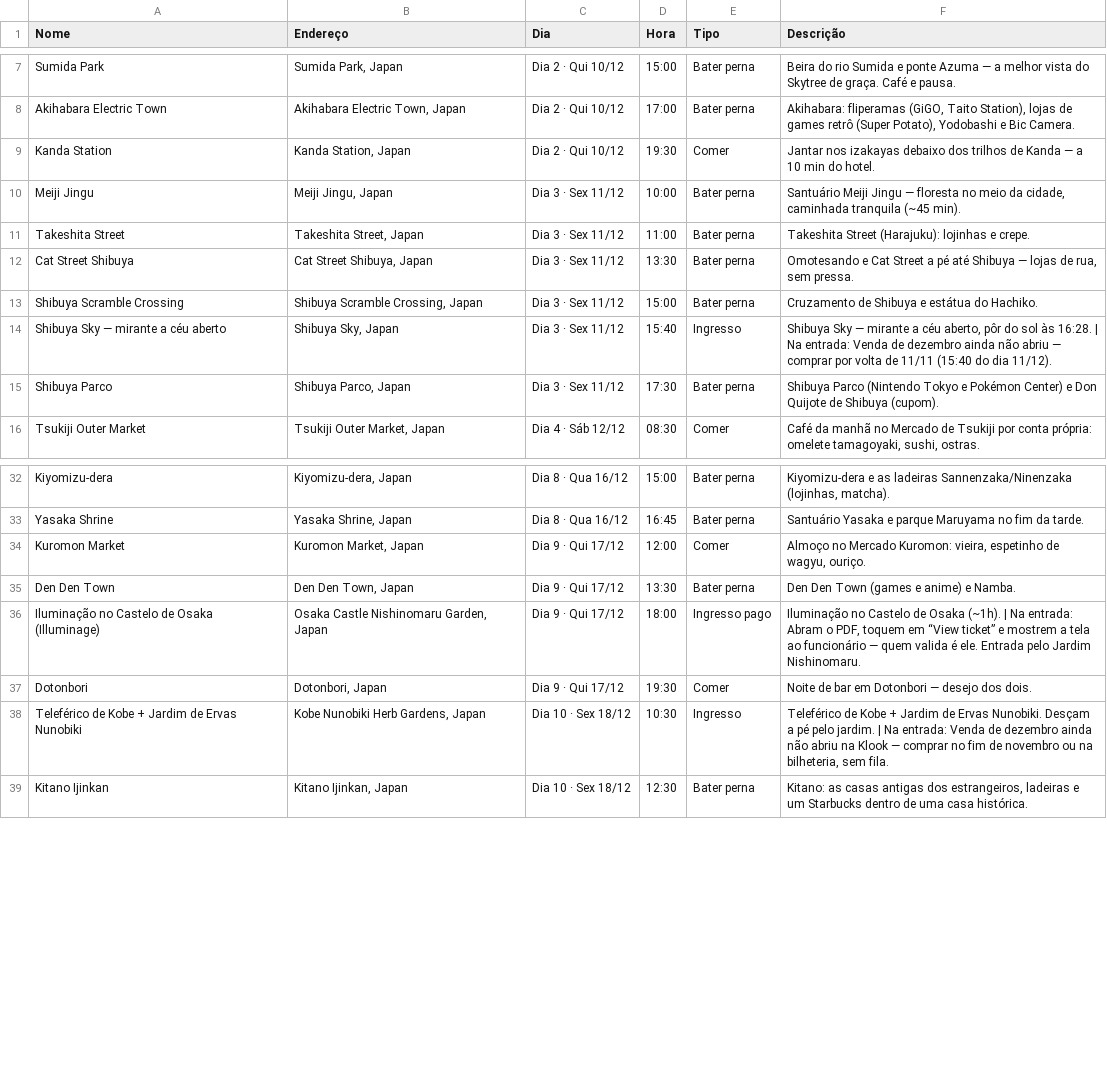
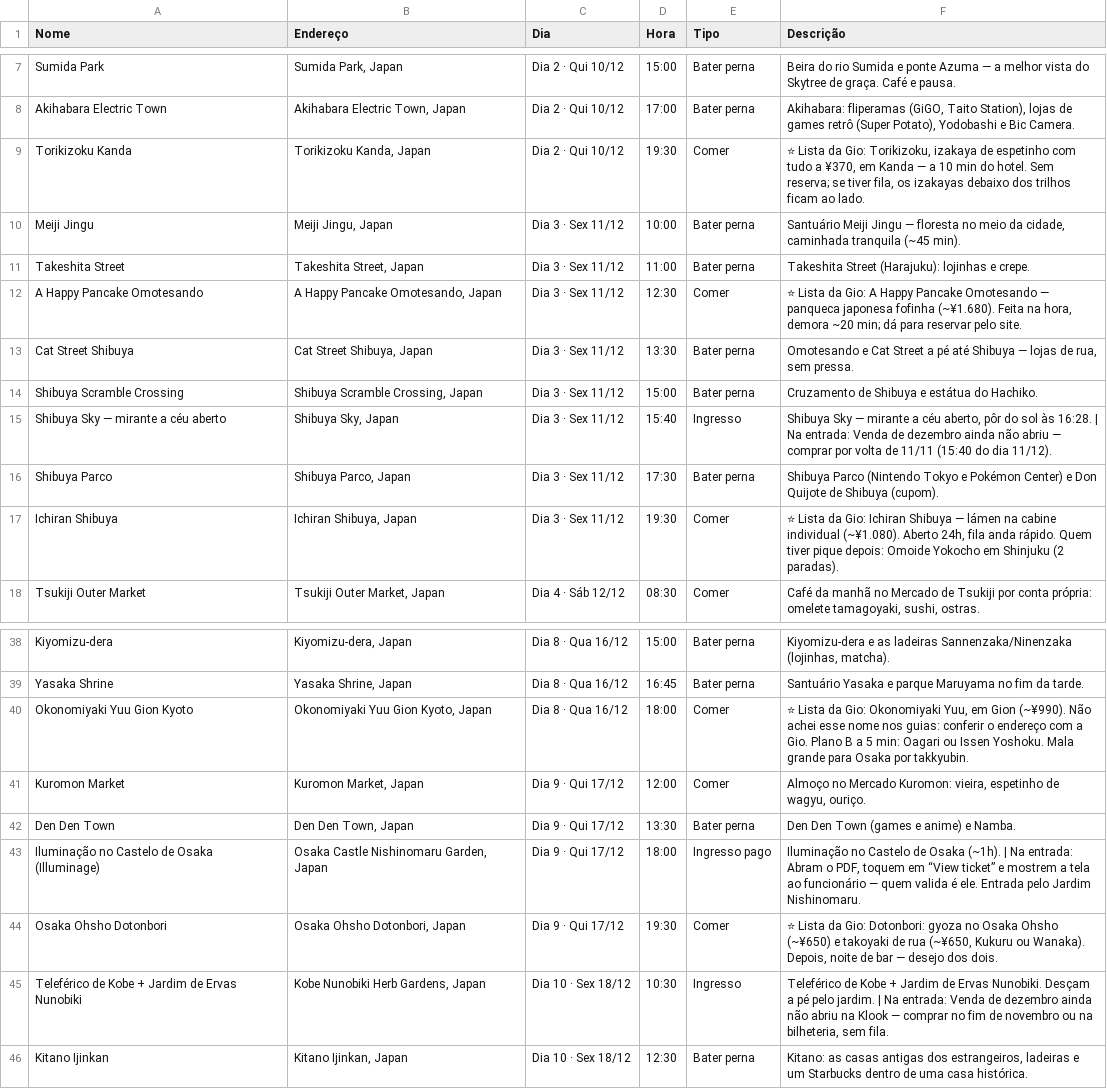
Before and after one commit to PedroLofiego/claude, a CSV file: public/export/japao-lugares.csv, drawn as a sheet; only a part is shown, gaps mark what is left out; the diff covers the shown part only.

```diff
--- a/public/export/japao-lugares.csv
+++ b/public/export/japao-lugares.csv
@@ -8,5 +8,6 @@
 "Akihabara Electric Town","Akihabara Electric Town, Japan","Dia 2 · Qui 10/12","17:00","Bater perna","Akihabara: fliperamas (GiGO, Taito Station), lojas de games retrô (Super Potato), Yodobashi e Bic Camera."
-"Kanda Station","Kanda Station, Japan","Dia 2 · Qui 10/12","19:30","Comer","Jantar nos izakayas debaixo dos trilhos de Kanda — a 10 min do hotel."
+"Torikizoku Kanda","Torikizoku Kanda, Japan","Dia 2 · Qui 10/12","19:30","Comer","⭐ Lista da Gio: Torikizoku, izakaya de espetinho com tudo a ¥370, em Kanda — a 10 min do hotel. Sem reserva; se tiver fila, os izakayas debaixo dos trilhos ficam ao lado."
 "Meiji Jingu","Meiji Jingu, Japan","Dia 3 · Sex 11/12","10:00","Bater perna","Santuário Meiji Jingu — floresta no meio da cidade, caminhada tranquila (~45 min)."
 "Takeshita Street","Takeshita Street, Japan","Dia 3 · Sex 11/12","11:00","Bater perna","Takeshita Street (Harajuku): lojinhas e crepe."
+"A Happy Pancake Omotesando","A Happy Pancake Omotesando, Japan","Dia 3 · Sex 11/12","12:30","Comer","⭐ Lista da Gio: A Happy Pancake Omotesando — panqueca japonesa fofinha (~¥1.680). Feita na hora, demora ~20 min; dá para reservar pelo site."
 "Cat Street Shibuya","Cat Street Shibuya, Japan","Dia 3 · Sex 11/12","13:30","Bater perna","Omotesando e Cat Street a pé até Shibuya — lojas de rua, sem pressa."
@@ -15,2 +16,3 @@
 "Shibuya Parco","Shibuya Parco, Japan","Dia 3 · Sex 11/12","17:30","Bater perna","Shibuya Parco (Nintendo Tokyo e Pokémon Center) e Don Quijote de Shibuya (cupom)."
+"Ichiran Shibuya","Ichiran Shibuya, Japan","Dia 3 · Sex 11/12","19:30","Comer","⭐ Lista da Gio: Ichiran Shibuya — lámen na cabine individual (~¥1.080). Aberto 24h, fila anda rápido. Quem tiver pique depois: Omoide Yokocho em Shinjuku (2 paradas)."
 "Tsukiji Outer Market","Tsukiji Outer Market, Japan","Dia 4 · Sáb 12/12","08:30","Comer","Café da manhã no Mercado de Tsukiji por conta própria: omelete tamagoyaki, sushi, ostras."
@@ -33,2 +39,3 @@
 "Yasaka Shrine","Yasaka Shrine, Japan","Dia 8 · Qua 16/12","16:45","Bater perna","Santuário Yasaka e parque Maruyama no fim da tarde."
+"Okonomiyaki Yuu Gion Kyoto","Okonomiyaki Yuu Gion Kyoto, Japan","Dia 8 · Qua 16/12","18:00","Comer","⭐ Lista da Gio: Okonomiyaki Yuu, em Gion (~¥990). Não achei esse nome nos guias: conferir o endereço com a Gio. Plano B a 5 min: Oagari ou Issen Yoshoku. Mala grande para Osaka por takkyubin."
 "Kuromon Market","Kuromon Market, Japan","Dia 9 · Qui 17/12","12:00","Comer","Almoço no Mercado Kuromon: vieira, espetinho de wagyu, ouriço."
@@ -36,3 +43,3 @@
 "Iluminação no Castelo de Osaka (Illuminage)","Osaka Castle Nishinomaru Garden, Japan","Dia 9 · Qui 17/12","18:00","Ingresso pago","Iluminação no Castelo de Osaka (~1h). | Na entrada: Abram o PDF, toquem em “View ticket” e mostrem a tela ao funcionário — quem valida é ele. Entrada pelo Jardim Nishinomaru."
-"Dotonbori","Dotonbori, Japan","Dia 9 · Qui 17/12","19:30","Comer","Noite de bar em Dotonbori — desejo dos dois."
+"Osaka Ohsho Dotonbori","Osaka Ohsho Dotonbori, Japan","Dia 9 · Qui 17/12","19:30","Comer","⭐ Lista da Gio: Dotonbori: gyoza no Osaka Ohsho (~¥650) e takoyaki de rua (~¥650, Kukuru ou Wanaka). Depois, noite de bar — desejo dos dois."
 "Teleférico de Kobe + Jardim de Ervas Nunobiki","Kobe Nunobiki Herb Gardens, Japan","Dia 10 · Sex 18/12","10:30","Ingresso","Teleférico de Kobe + Jardim de Ervas Nunobiki. Desçam a pé pelo jardim. | Na entrada: Venda de dezembro ainda não abriu na Klook — comprar no fim de novembro ou na bilheteria, sem fila."
```
Also changed, not shown: 6 added rows and 7 edited cells elsewhere in this file, 2 other files.
